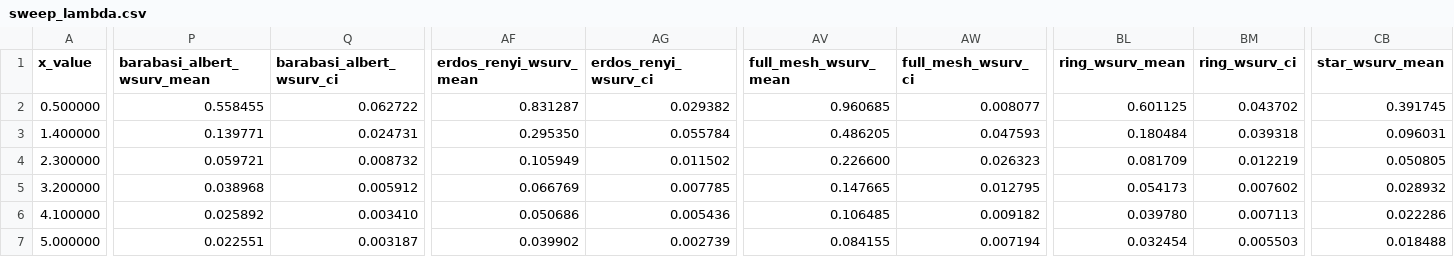
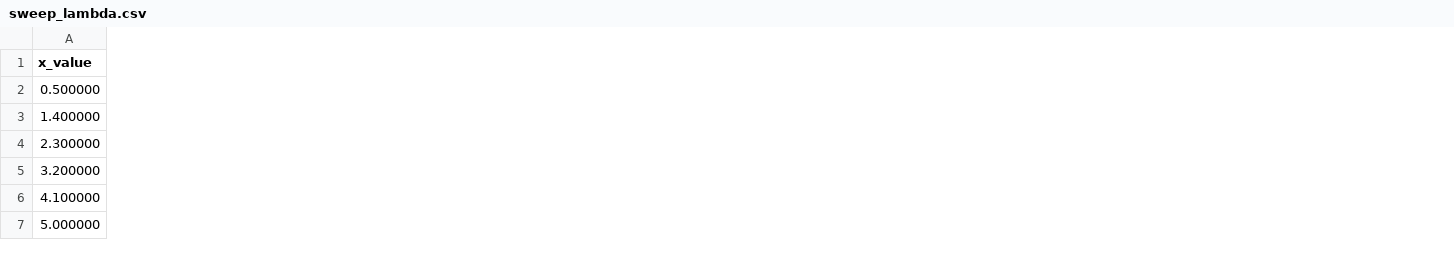
Before and after one commit to SirMalekis/dipl, a CSV file: results/experiments/sweep_lambda/sweep_lambda.csv, drawn as a sheet; only a part is shown, gaps mark what is left out; the diff covers the shown part only; the diff names each change by its address in the sheet, - before the commit and + after, or states it on an @@ line.

```diff
--- a/results/experiments/sweep_lambda/sweep_lambda.csv
+++ b/results/experiments/sweep_lambda/sweep_lambda.csv
-column P (barabasi_albert_wsurv_mean), rows 2-7: 0.558455 | 0.139771 | 0.059721 | 0.038968 | 0.025892 | 0.022551
-column Q (barabasi_albert_wsurv_ci), rows 2-7: 0.062722 | 0.024731 | 0.008732 | 0.005912 | 0.003410 | 0.003187
-column AF (erdos_renyi_wsurv_mean), rows 2-7: 0.831287 | 0.295350 | 0.105949 | 0.066769 | 0.050686 | 0.039902
-column AG (erdos_renyi_wsurv_ci), rows 2-7: 0.029382 | 0.055784 | 0.011502 | 0.007785 | 0.005436 | 0.002739
-column AV (full_mesh_wsurv_mean), rows 2-7: 0.960685 | 0.486205 | 0.226600 | 0.147665 | 0.106485 | 0.084155
-column AW (full_mesh_wsurv_ci), rows 2-7: 0.008077 | 0.047593 | 0.026323 | 0.012795 | 0.009182 | 0.007194
-column BL (ring_wsurv_mean), rows 2-7: 0.601125 | 0.180484 | 0.081709 | 0.054173 | 0.039780 | 0.032454
-column BM (ring_wsurv_ci), rows 2-7: 0.043702 | 0.039318 | 0.012219 | 0.007602 | 0.007113 | 0.005503
-column CB (star_wsurv_mean), rows 2-7: 0.391745 | 0.096031 | 0.050805 | 0.028932 | 0.022286 | 0.018488
```
Also changed, not shown: 1 removed column elsewhere in this file, results/experiments/base_timeseries/timeseries_erdos_renyi.csv, results/experiments/base_topology/topology_comparison.csv, 52 other files.
